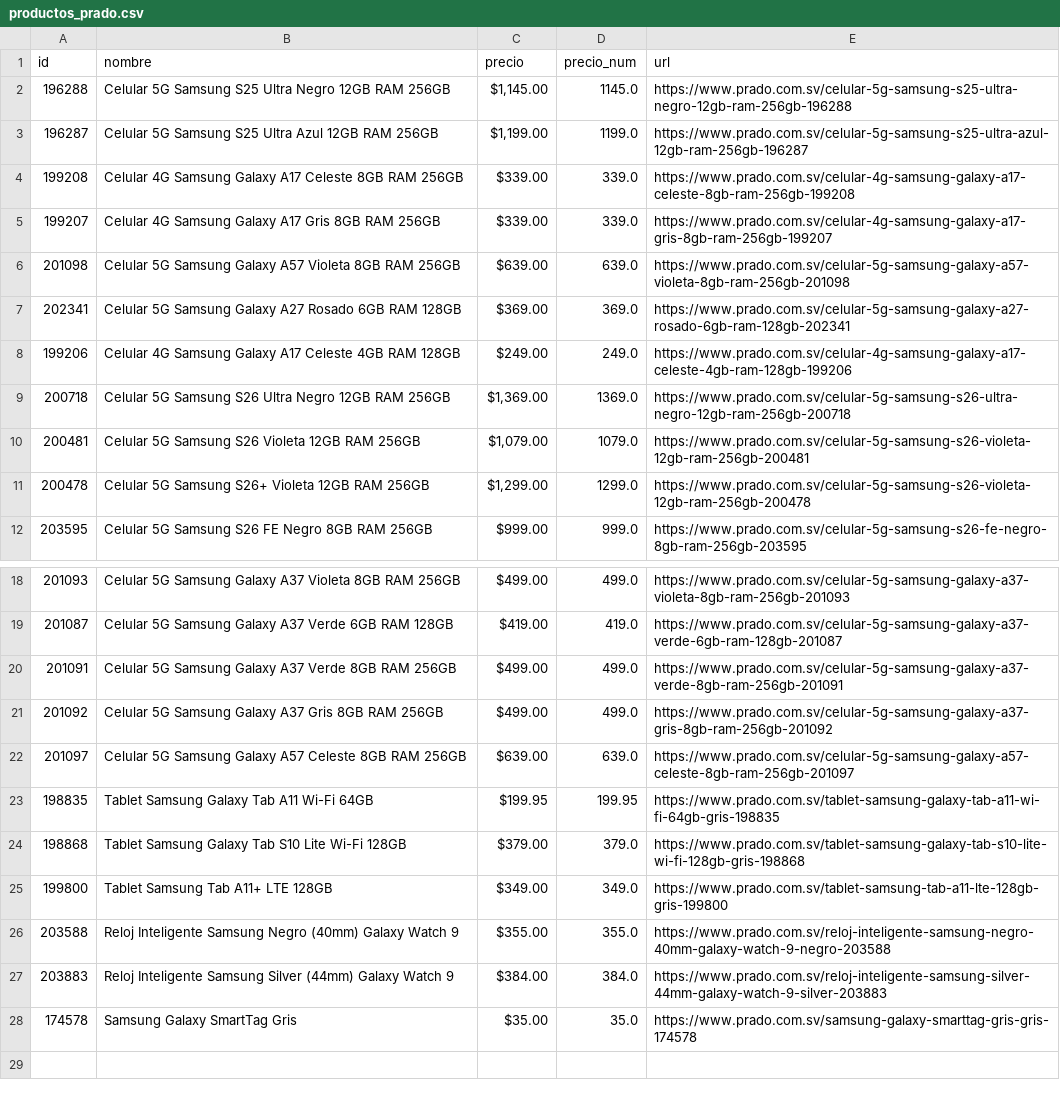
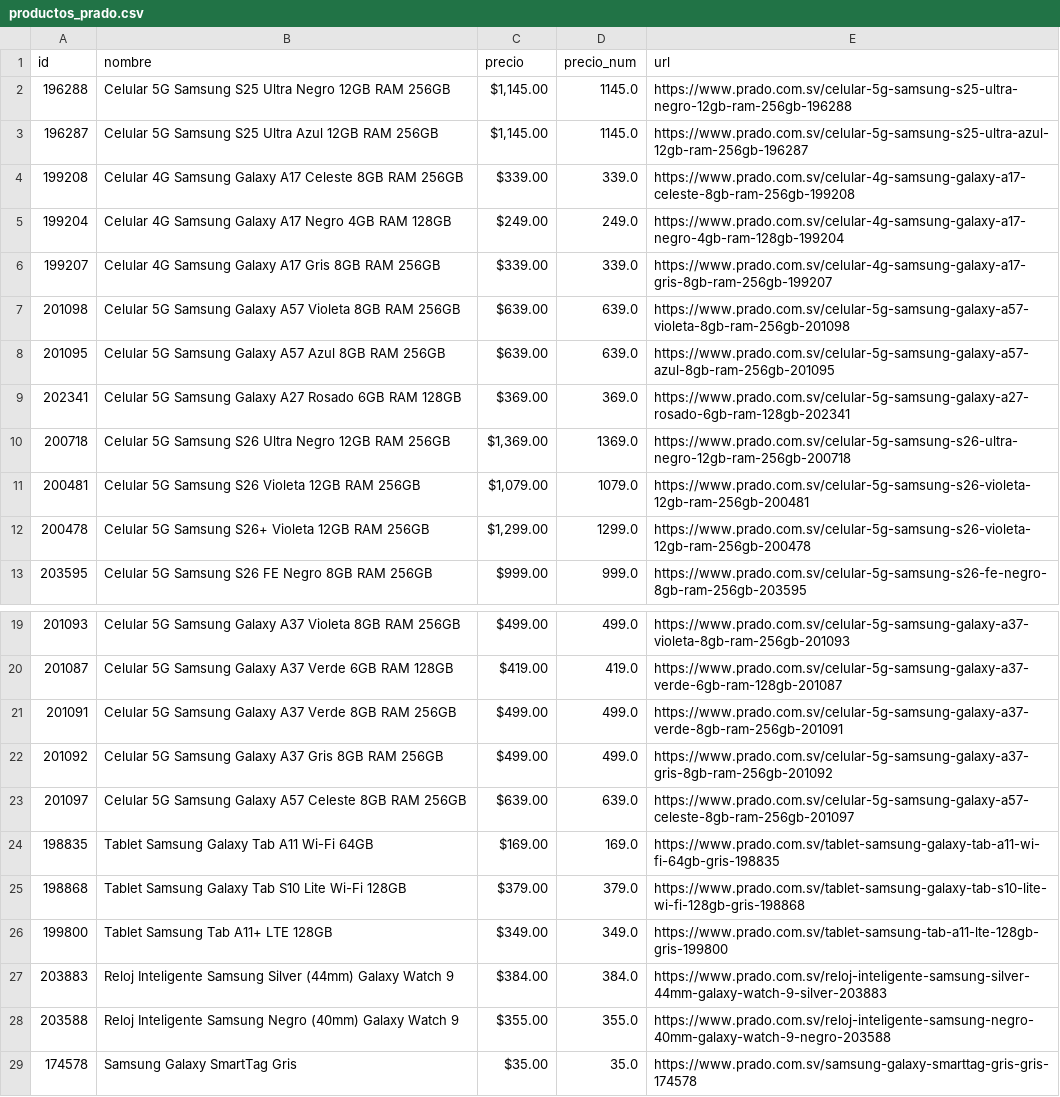
Before and after one commit to goldenboy1496/reporte-precios, a CSV file: data/productos_prado.csv, drawn as a sheet; only a part is shown, gaps mark what is left out.

```diff
--- a/data/productos_prado.csv
+++ b/data/productos_prado.csv
@@ -2,8 +2,9 @@ id,nombre,precio,precio_num,url
 196288,Celular 5G Samsung S25 Ultra Negro 12GB RAM 256GB,"$1,145.00",1145.0,https://www.prado.com.sv/celular-5g-samsung-s25-ultra-negro-12gb-ram-256gb-196288
-196287,Celular 5G Samsung S25 Ultra Azul 12GB RAM 256GB,"$1,199.00",1199.0,https://www.prado.com.sv/celular-5g-samsung-s25-ultra-azul-12gb-ram-256gb-196287
+196287,Celular 5G Samsung S25 Ultra Azul 12GB RAM 256GB,"$1,145.00",1145.0,https://www.prado.com.sv/celular-5g-samsung-s25-ultra-azul-12gb-ram-256gb-196287
 199208,Celular 4G Samsung Galaxy A17 Celeste 8GB RAM 256GB,$339.00,339.0,https://www.prado.com.sv/celular-4g-samsung-galaxy-a17-celeste-8gb-ram-256gb-199208
+199204,Celular 4G Samsung Galaxy A17 Negro 4GB RAM 128GB,$249.00,249.0,https://www.prado.com.sv/celular-4g-samsung-galaxy-a17-negro-4gb-ram-128gb-199204
 199207,Celular 4G Samsung Galaxy A17 Gris 8GB RAM 256GB,$339.00,339.0,https://www.prado.com.sv/celular-4g-samsung-galaxy-a17-gris-8gb-ram-256gb-199207
 201098,Celular 5G Samsung Galaxy A57 Violeta 8GB RAM 256GB,$639.00,639.0,https://www.prado.com.sv/celular-5g-samsung-galaxy-a57-violeta-8gb-ram-256gb-201098
+201095,Celular 5G Samsung Galaxy A57 Azul 8GB RAM 256GB,$639.00,639.0,https://www.prado.com.sv/celular-5g-samsung-galaxy-a57-azul-8gb-ram-256gb-201095
 202341,Celular 5G Samsung Galaxy A27 Rosado 6GB RAM 128GB,$369.00,369.0,https://www.prado.com.sv/celular-5g-samsung-galaxy-a27-rosado-6gb-ram-128gb-202341
-199206,Celular 4G Samsung Galaxy A17 Celeste 4GB RAM 128GB,$249.00,249.0,https://www.prado.com.sv/celular-4g-samsung-galaxy-a17-celeste-4gb-ram-128gb-199206
 200718,Celular 5G Samsung S26 Ultra Negro 12GB RAM 256GB,"$1,369.00",1369.0,https://www.prado.com.sv/celular-5g-samsung-s26-ultra-negro-12gb-ram-256gb-200718
@@ -22,7 +23,7 @@ id,nombre,precio,precio_num,url
 201097,Celular 5G Samsung Galaxy A57 Celeste 8GB RAM 256GB,$639.00,639.0,https://www.prado.com.sv/celular-5g-samsung-galaxy-a57-celeste-8gb-ram-256gb-201097
-198835,Tablet Samsung Galaxy Tab A11 Wi-Fi 64GB,$199.95,199.95,https://www.prado.com.sv/tablet-samsung-galaxy-tab-a11-wi-fi-64gb-gris-198835
+198835,Tablet Samsung Galaxy Tab A11 Wi-Fi 64GB,$169.00,169.0,https://www.prado.com.sv/tablet-samsung-galaxy-tab-a11-wi-fi-64gb-gris-198835
 198868,Tablet Samsung Galaxy Tab S10 Lite Wi-Fi 128GB,$379.00,379.0,https://www.prado.com.sv/tablet-samsung-galaxy-tab-s10-lite-wi-fi-128gb-gris-198868
 199800,Tablet Samsung Tab A11+ LTE 128GB,$349.00,349.0,https://www.prado.com.sv/tablet-samsung-tab-a11-lte-128gb-gris-199800
+203883,Reloj Inteligente Samsung Silver (44mm) Galaxy Watch 9,$384.00,384.0,https://www.prado.com.sv/reloj-inteligente-samsung-silver-44mm-galaxy-watch-9-silver-203883
 203588,Reloj Inteligente Samsung Negro (40mm) Galaxy Watch 9,$355.00,355.0,https://www.prado.com.sv/reloj-inteligente-samsung-negro-40mm-galaxy-watch-9-negro-203588
-203883,Reloj Inteligente Samsung Silver (44mm) Galaxy Watch 9,$384.00,384.0,https://www.prado.com.sv/reloj-inteligente-samsung-silver-44mm-galaxy-watch-9-silver-203883
 174578,Samsung Galaxy SmartTag Gris,$35.00,35.0,https://www.prado.com.sv/samsung-galaxy-smarttag-gris-gris-174578
```
Also changed, not shown: data/historico_cambios.csv, productos_prado.csv, 4 other files.
